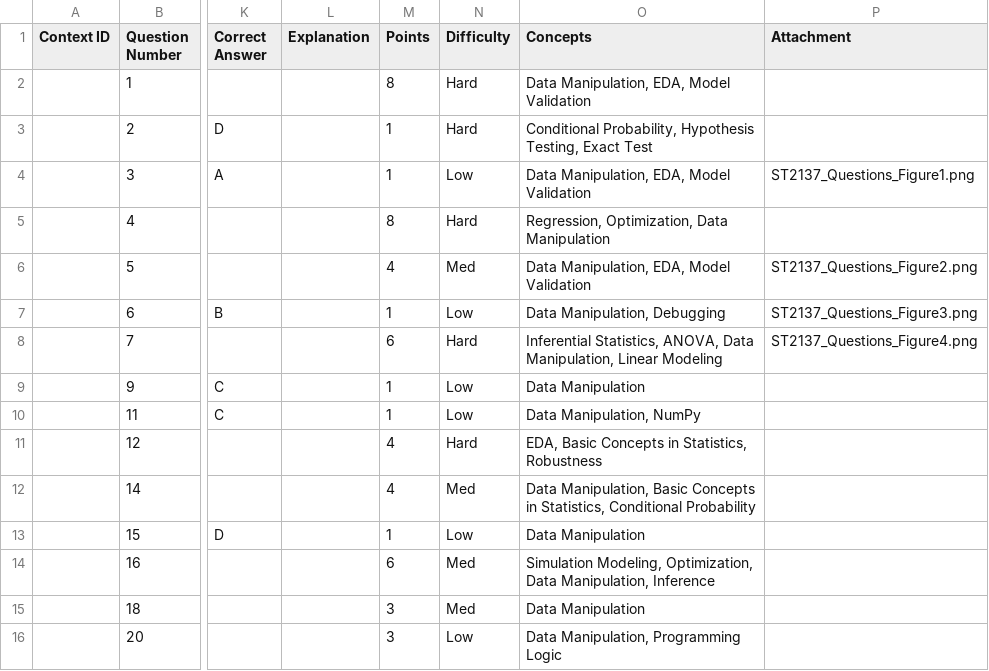
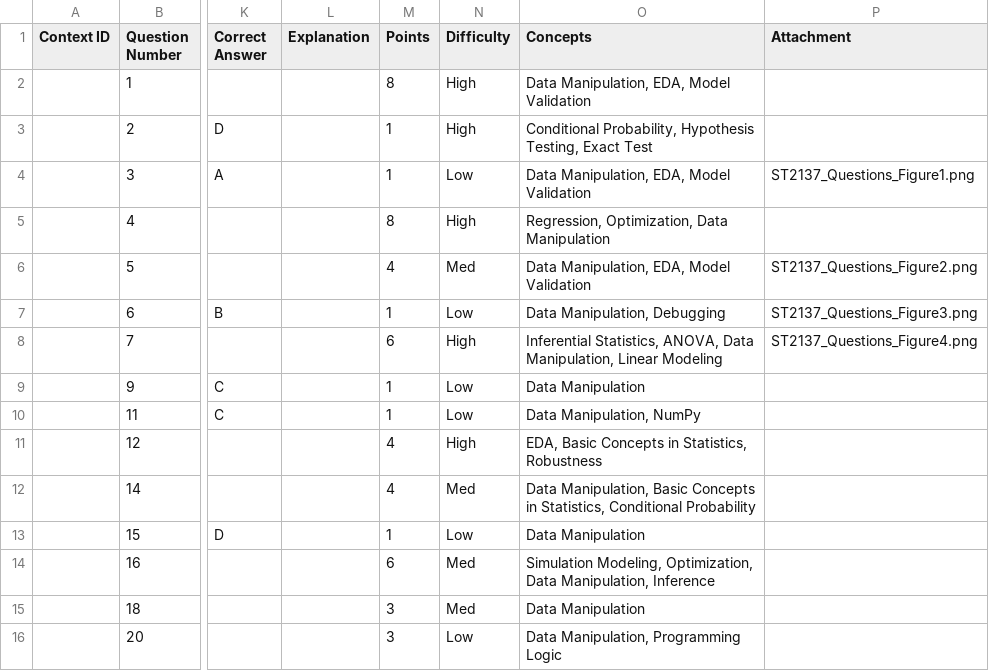
Before and after one commit to ssufiya/dsa3101-2510-quiz-02, a CSV file: backend/quizbank-db/db-init/data/ST2137_Questions_questions.csv, drawn as a sheet; only a part is shown, gaps mark what is left out; the diff names each change by its address in the sheet, - before the commit and + after, or states it on an @@ line.

```diff
--- a/backend/quizbank-db/db-init/data/ST2137_Questions_questions.csv
+++ b/backend/quizbank-db/db-init/data/ST2137_Questions_questions.csv
-N2:N3 (Difficulty): Hard
+N2:N3 (Difficulty): High
-N5 (Difficulty): Hard
+N5 (Difficulty): High
-N8 (Difficulty): Hard
+N8 (Difficulty): High
-N11 (Difficulty): Hard
+N11 (Difficulty): High
```
Also changed, not shown: backend/quizbank-db/db-init/data/ST1131_Quiz1_questions.csv.
